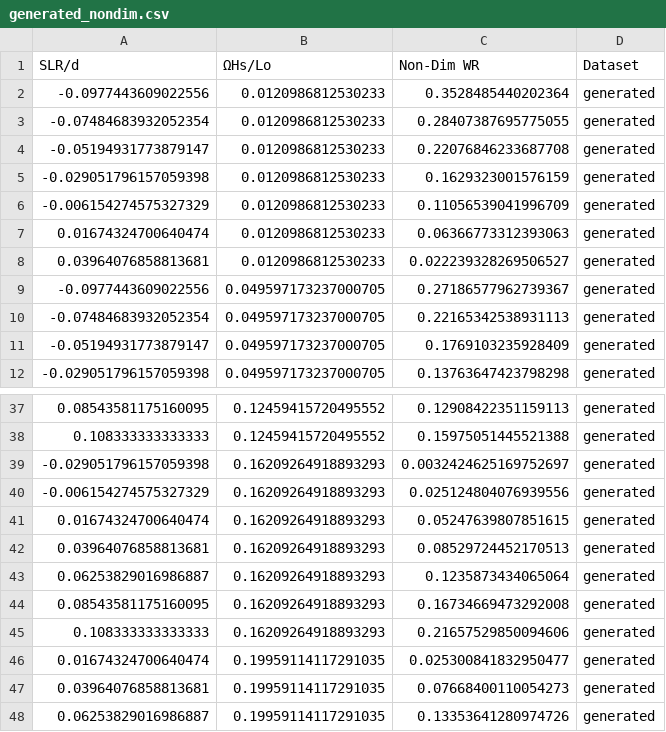
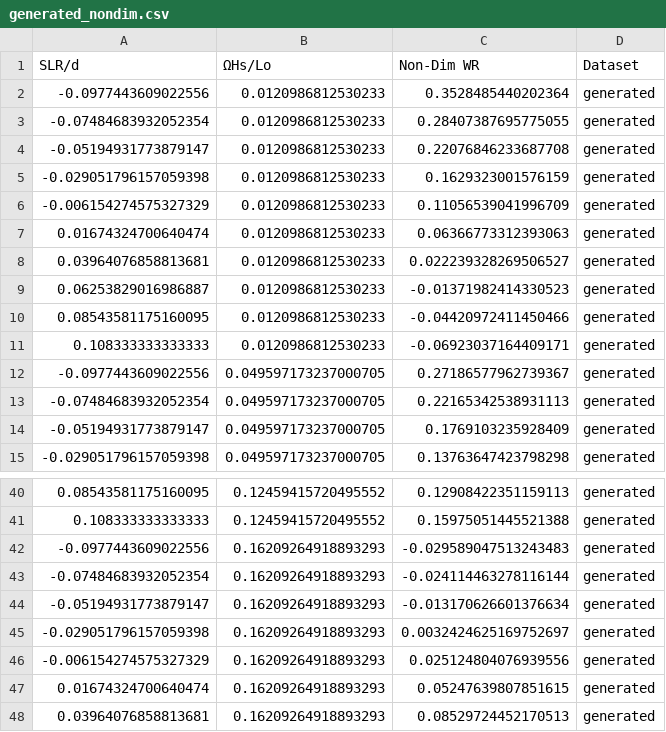
Before and after one commit to UoA-eResearch/wave_flume, a CSV file: generated_nondim.csv, drawn as a sheet; only a part is shown, gaps mark what is left out; the shorter side is filled out with more unchanged rows; the diff covers the shown part only; the diff names each change by its address in the sheet, - before the commit and + after, or states it on an @@ line.

```diff
--- a/generated_nondim.csv
+++ b/generated_nondim.csv
+row 9: 0.06253829016986887 | 0.0120986812530233 | -0.01371982414330523 | generated
+row 10: 0.08543581175160095 | 0.0120986812530233 | -0.04420972411450466 | generated
+row 11: 0.108333333333333 | 0.0120986812530233 | -0.06923037164409171 | generated
+row 42: -0.0977443609022556 | 0.16209264918893293 | -0.029589047513243483 | generated
+row 43: -0.07484683932052354 | 0.16209264918893293 | -0.024114463278116144 | generated
+row 44: -0.05194931773879147 | 0.16209264918893293 | -0.013170626601376634 | generated
```
Also changed, not shown: 11 added rows elsewhere in this file, generated.csv, 1 other file.
